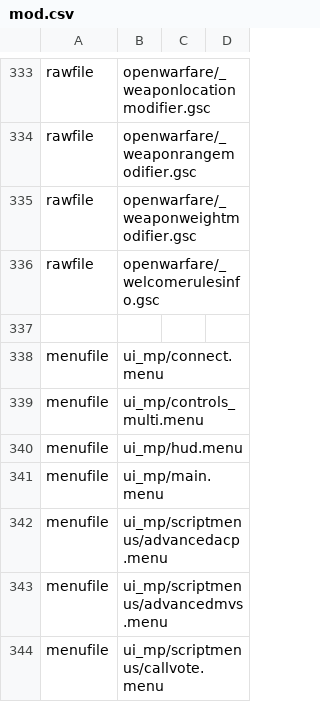
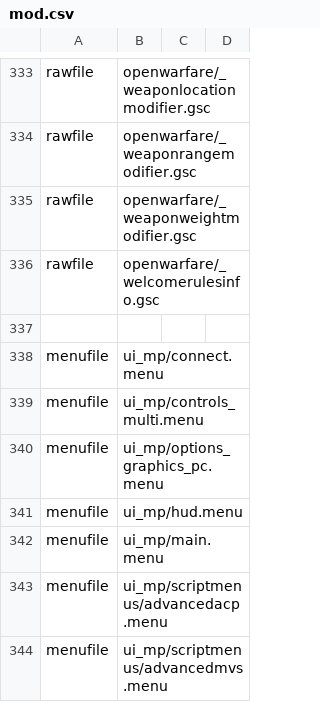
Before and after one commit to ObelardO/Cod4x-Obelwarfare-Mod, a CSV file: mod.csv, drawn as a sheet; only a part is shown, gaps mark what is left out; the shorter side is filled out with more unchanged rows.

```diff
--- a/mod.csv
+++ b/mod.csv
@@ -339,2 +339,3 @@ menufile,ui_mp/connect.menu
 menufile,ui_mp/controls_multi.menu
+menufile,ui_mp/options_graphics_pc.menu
 menufile,ui_mp/hud.menu
```
Also changed, not shown: 7 other files.
